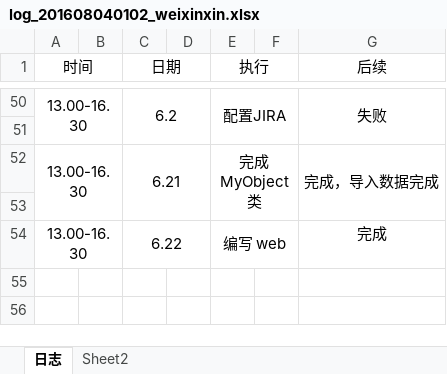
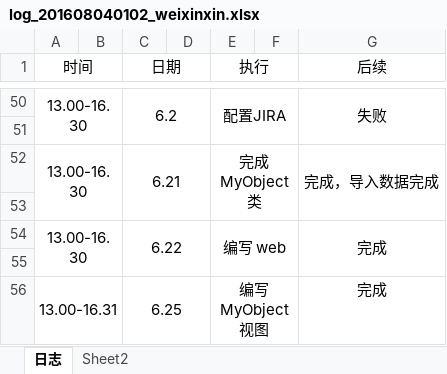
Before and after one commit to laozishidijia/emotion-analyze-cs, an Excel workbook: doc/log/log_201608040102_weixinxin.xlsx, sheet 日志, drawn as a sheet; only a part is shown, gaps mark what is left out; values as stored, in another font and other column widths than the file's, no borders; the diff names each change by its address in the sheet, - before the commit and + after, or states it on an @@ line.

Commit message:
完成myObject视图

```diff
--- a/doc/log/log_201608040102_weixinxin.xlsx (sheet 日志)
+++ b/doc/log/log_201608040102_weixinxin.xlsx (sheet 日志)
+G54:G55 merged
+row 55: (empty)
+row 56: 13.00-16.31 |  | 6.25 |  | 编写MyObject视图 |  | 完成
```
Also changed, not shown: 11 other files.
